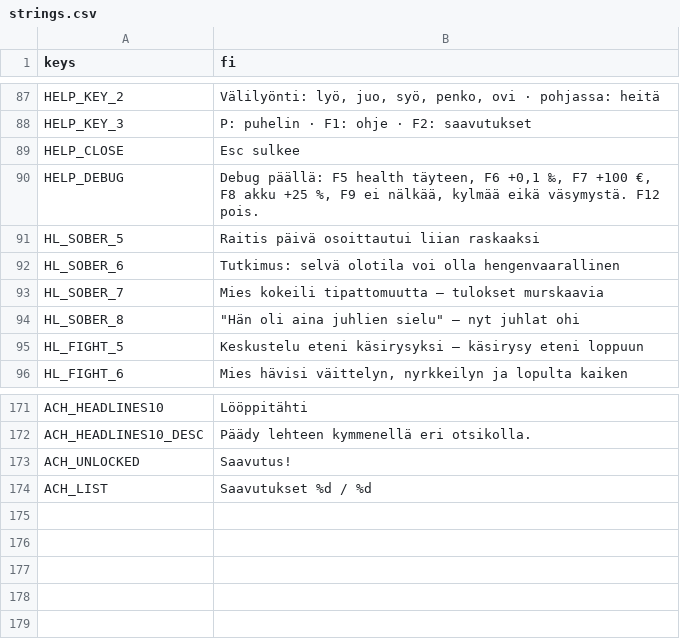
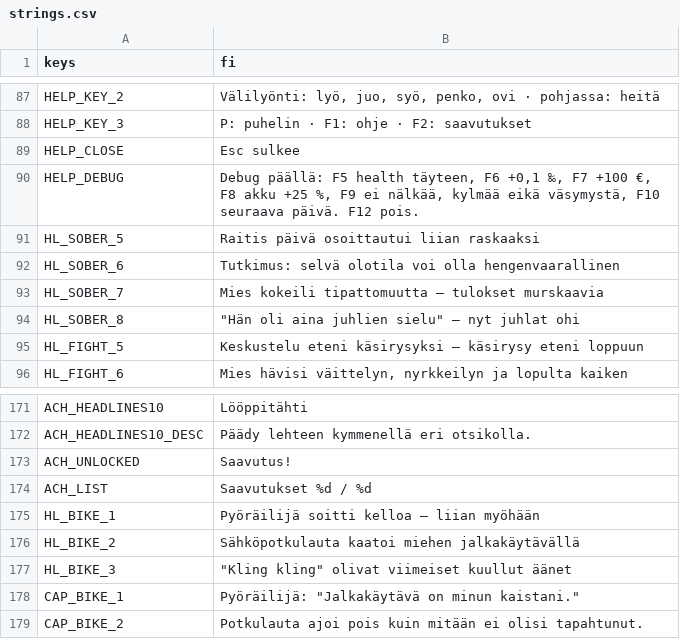
Before and after one commit to Ecculi/GoodMorningMoonshine, a CSV file: localization/strings.csv, drawn as a sheet; only a part is shown, gaps mark what is left out.

```diff
--- a/localization/strings.csv
+++ b/localization/strings.csv
@@ -89,3 +89,3 @@ HELP_KEY_3,P: puhelin  ·  F1: ohje  ·  F2: saavutukset
 HELP_CLOSE,Esc sulkee
-HELP_DEBUG,"Debug päällä: F5 health täyteen, F6 +0,1 ‰, F7 +100 €, F8 akku +25 %, F9 ei nälkää, kylmää eikä väsymystä. F12 pois."
+HELP_DEBUG,"Debug päällä: F5 health täyteen, F6 +0,1 ‰, F7 +100 €, F8 akku +25 %, F9 ei nälkää, kylmää eikä väsymystä, F10 seuraava päivä. F12 pois."
 HL_SOBER_5,Raitis päivä osoittautui liian raskaaksi
@@ -174 +174,6 @@ ACH_UNLOCKED,Saavutus!
 ACH_LIST,Saavutukset %d / %d
+HL_BIKE_1,Pyöräilijä soitti kelloa – liian myöhään
+HL_BIKE_2,Sähköpotkulauta kaatoi miehen jalkakäytävällä
+HL_BIKE_3,"""Kling kling"" olivat viimeiset kuullut äänet"
+CAP_BIKE_1,"Pyöräilijä: ""Jalkakäytävä on minun kaistani."""
+CAP_BIKE_2,Potkulauta ajoi pois kuin mitään ei olisi tapahtunut.
```
Also changed, not shown: 8 other files.
